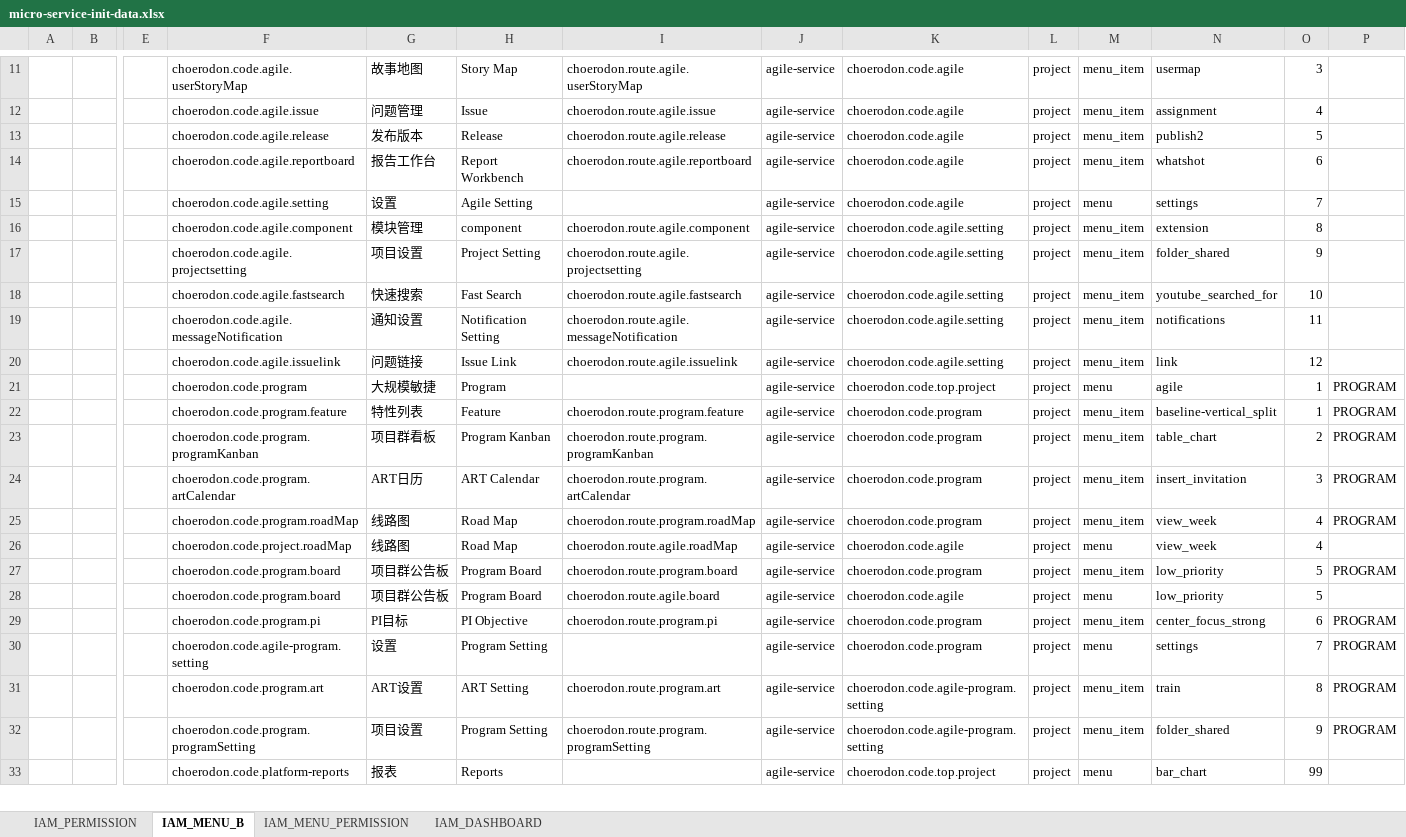
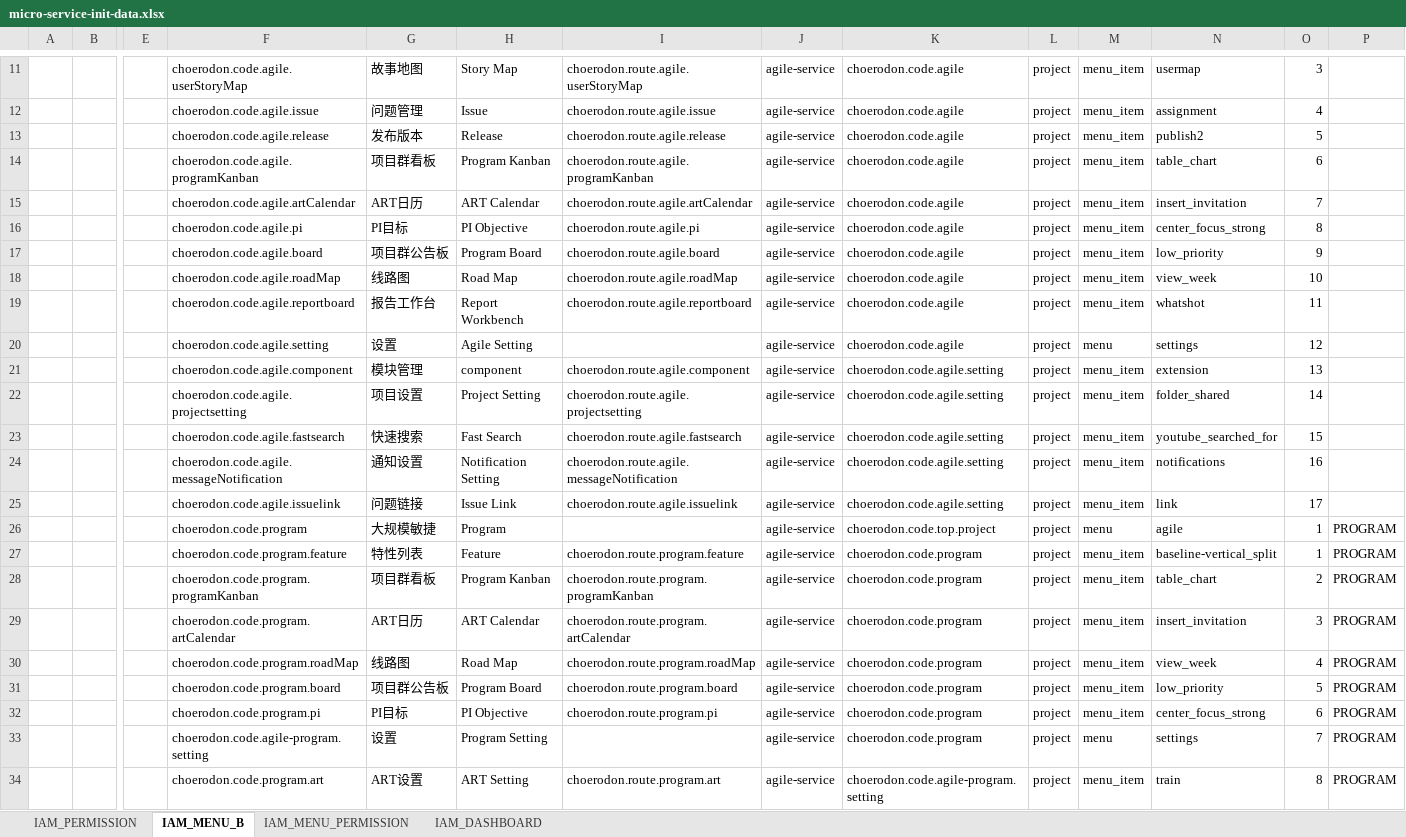
Before and after one commit to choerodon/agile-service-old, an Excel workbook: src/main/resources/script/front/micro-service-init-data.xlsx, sheet IAM_MENU_B, drawn as a sheet; only a part is shown, gaps mark what is left out; the shorter side is filled out with more unchanged rows; values as stored, in another font and other column widths than the file's, no borders; removed rows and columns are numbered as before the commit, all else as after; rows hold the shown columns only; the diff names each change by its address in the sheet, - before the commit and + after, or states it on an @@ line.

Commit message:
[ADD]修改菜单

```diff
--- a/src/main/resources/script/front/micro-service-init-data.xlsx (sheet IAM_MENU_B)
+++ b/src/main/resources/script/front/micro-service-init-data.xlsx (sheet IAM_MENU_B)
+row 14:  |  |  | choerodon.code.agile.programKanban | 项目群看板 | Program Kanban | choerodon.route.agile.programKanban | agile-service | choerodon.code.agile | project | menu_item | table_chart | 6
+row 15:  |  |  | choerodon.code.agile.artCalendar | ART日历 | ART Calendar | choerodon.route.agile.artCalendar | agile-service | choerodon.code.agile | project | menu_item | insert_invitation | 7
+row 16:  |  |  | choerodon.code.agile.pi | PI目标 | PI Objective | choerodon.route.agile.pi | agile-service | choerodon.code.agile | project | menu_item | center_focus_strong | 8
+row 17:  |  |  | choerodon.code.agile.board | 项目群公告板 | Program Board | choerodon.route.agile.board | agile-service | choerodon.code.agile | project | menu_item | low_priority | 9
+row 18:  |  |  | choerodon.code.agile.roadMap | 线路图 | Road Map | choerodon.route.agile.roadMap | agile-service | choerodon.code.agile | project | menu_item | view_week | 10
-O19: 6
+O19: 11
-O20: 7
+O20: 12
-O21: 8
+O21: 13
-O22: 9
+O22: 14
-O23: 10
+O23: 15
-O24: 11
+O24: 16
-O25: 12
+O25: 17
-row 26:  |  |  | choerodon.code.project.roadMap | 线路图 | Road Map | choerodon.route.agile.roadMap | agile-service | choerodon.code.agile | project | menu | view_week | 4
-row 28:  |  |  | choerodon.code.program.board | 项目群公告板 | Program Board | choerodon.route.agile.board | agile-service | choerodon.code.agile | project | menu | low_priority | 5
```
Also changed, not shown: sheet IAM_PERMISSION, sheet IAM_MENU_PERMISSION.
